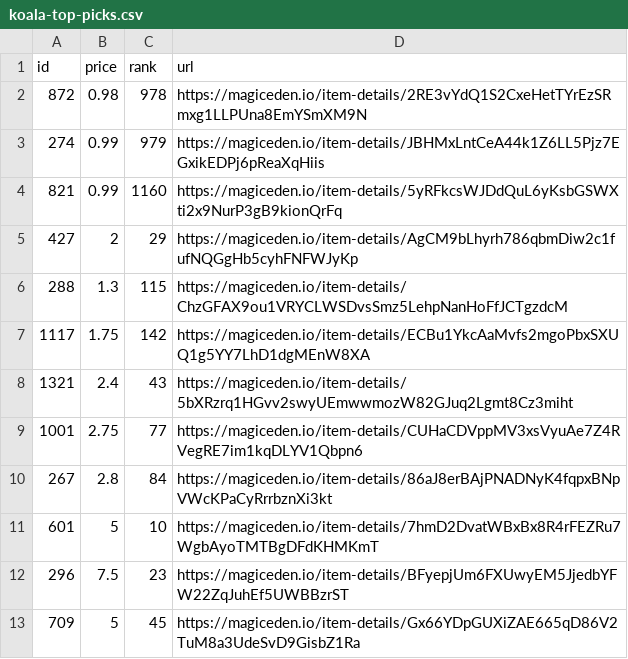
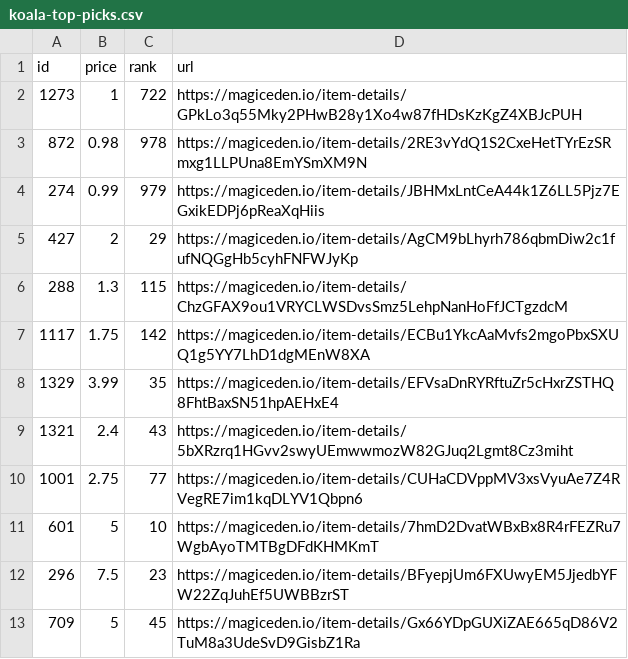
Before and after one commit to braposo/koala-monitor, a CSV file: koala-top-picks.csv, drawn as a sheet.

Commit message:
Flat: latest data (2021-11-08T23:31:04.611Z) {   "date": "2021-11-08T23:31:04.611Z",   "files": [     {       "name": "koala-data-processed.csv",       "deltaBytes": 833,       "source": "https://api-mainnet.magiceden.io/rpc/getListedNFTsByQuery?q=%7B%22%24match%22%3A%7B%22collectionSymbol%22%3A%22koala_klubhouse%22%7D%2C%22%24sort%22%3A%7B%22takerAmount%22%3A1%2C%22createdAt%22%3A-1%7D%2C%22%24skip%22%3A0%2C%22%24limit%22%3A5000%7D"     },     {       "name": "koala-top-picks.csv",       "deltaBytes": -1,       "source": "https://api-mainnet.magiceden.io/rpc/getListedNFTsByQuery?q=%7B%22%24match%22%3A%7B%22collectionSymbol%22%3A%22koala_klubhouse%22%7D%2C%22%24sort%22%3A%7B%22takerAmount%22%3A1%2C%22createdAt%22%3A-1%7D%2C%22%24skip%22%3A0%2C%22%24limit%22%3A5000%7D"     }   ] }

```diff
--- a/koala-top-picks.csv
+++ b/koala-top-picks.csv
@@ -1,5 +1,5 @@
 id,price,rank,url
+1273,1,722,https://magiceden.io/item-details/GPkLo3q55Mky2PHwB28y1Xo4w87fHDsKzKgZ4XBJcPUH
 872,0.98,978,https://magiceden.io/item-details/2RE3vYdQ1S2CxeHetTYrEzSRmxg1LLPUna8EmYSmXM9N
 274,0.99,979,https://magiceden.io/item-details/JBHMxLntCeA44k1Z6LL5Pjz7EGxikEDPj6pReaXqHiis
-821,0.99,1160,https://magiceden.io/item-details/5yRFkcsWJDdQuL6yKsbGSWXti2x9NurP3gB9kionQrFq
 427,2,29,https://magiceden.io/item-details/AgCM9bLhyrh786qbmDiw2c1fufNQGgHb5cyhFNFWJyKp
@@ -7,5 +7,5 @@ id,price,rank,url
 1117,1.75,142,https://magiceden.io/item-details/ECBu1YkcAaMvfs2mgoPbxSXUQ1g5YY7LhD1dgMEnW8XA
+1329,3.99,35,https://magiceden.io/item-details/EFVsaDnRYRftuZr5cHxrZSTHQ8FhtBaxSN51hpAEHxE4
 1321,2.4,43,https://magiceden.io/item-details/5bXRzrq1HGvv2swyUEmwwmozW82GJuq2Lgmt8Cz3miht
 1001,2.75,77,https://magiceden.io/item-details/CUHaCDVppMV3xsVyuAe7Z4RVegRE7im1kqDLYV1Qbpn6
-267,2.8,84,https://magiceden.io/item-details/86aJ8erBAjPNADNyK4fqpxBNpVWcKPaCyRrrbznXi3kt
 601,5,10,https://magiceden.io/item-details/7hmD2DvatWBxBx8R4rFEZRu7WgbAyoTMTBgDFdKHMKmT
```
Also changed, not shown: koala-data-processed.csv.
